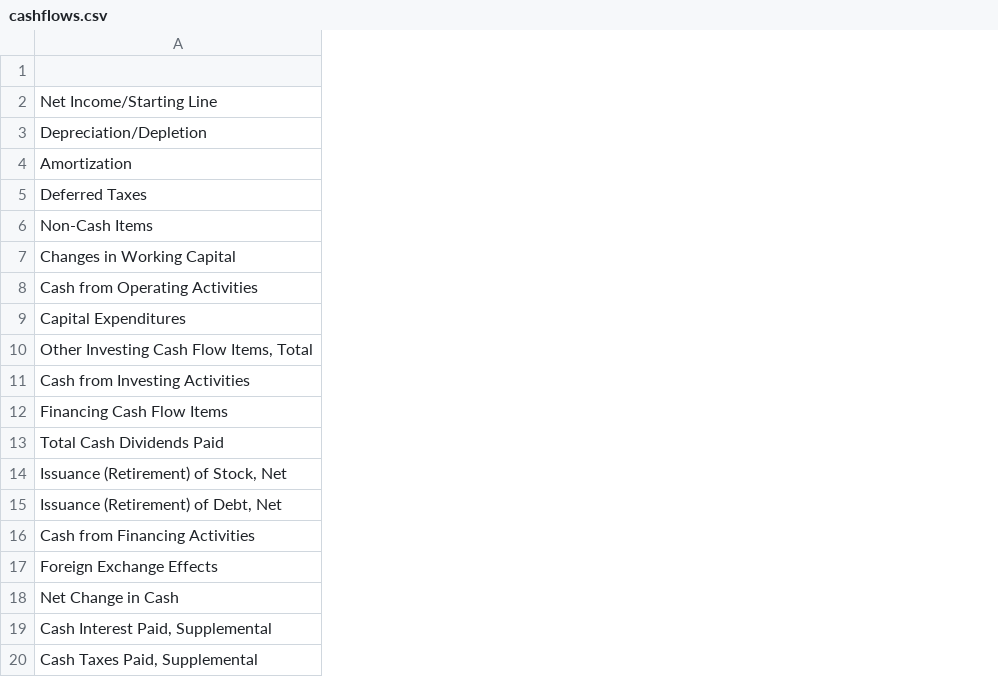
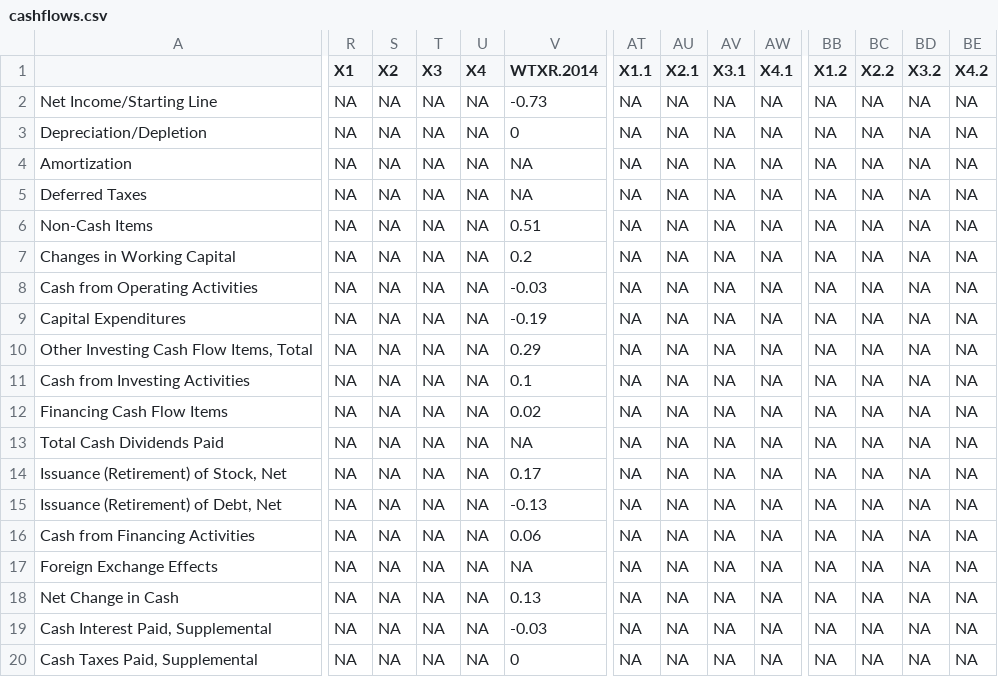
Before and after one commit to anttsou/qmj, a CSV file: data/cashflows.csv, drawn as a sheet; only a part is shown, gaps mark what is left out; the diff covers the shown part only; the diff names each change by its address in the sheet, - before the commit and + after, or states it on an @@ line.

```diff
--- a/data/cashflows.csv
+++ b/data/cashflows.csv
+column R (X1), rows 2-20: all NA
+column S (X2), rows 2-20: all NA
+column T (X3), rows 2-20: all NA
+column U (X4), rows 2-20: all NA
+column V (WTXR.2014), rows 2-20: -0.73 | 0 | NA | NA | 0.51 | 0.2 | -0.03 | -0.19 | 0.29 | 0.1 | 0.02 | NA | 0.17 | -0.13 | 0.06 | NA | 0.13 | -0.03 | 0
+column AT (X1.1), rows 2-20: all NA
+column AU (X2.1), rows 2-20: all NA
+column AV (X3.1), rows 2-20: all NA
+column AW (X4.1), rows 2-20: all NA
+column BB (X1.2), rows 2-20: all NA
+column BC (X2.2), rows 2-20: all NA
+column BD (X3.2), rows 2-20: all NA
+column BE (X4.2), rows 2-20: all NA
```
Also changed, not shown: 12 added columns and 2 edited cells elsewhere in this file, data/balancesheets.csv, data/incomestatements.csv, 5 other files.
